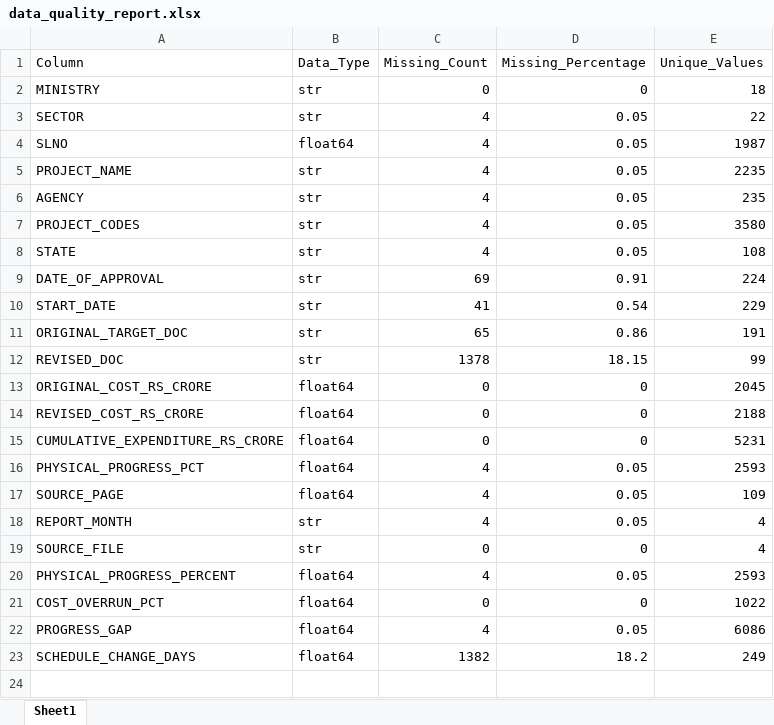
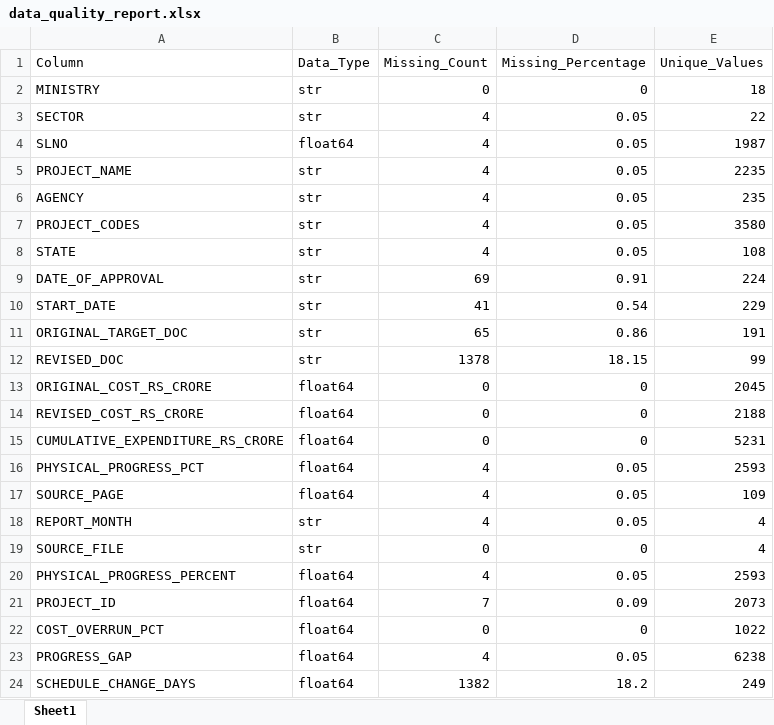
Before and after one commit to YashPatel2008-git/PAIMANA-AI, an Excel workbook: reports/data_quality_report.xlsx, sheet Sheet1, drawn as a sheet; values as stored, in another font and other column widths than the file's, no borders; addresses are those after the commit; the diff names each change by its address in the sheet, - before the commit and + after, or states it on an @@ line.

Commit message:
DATASET CREATED

```diff
--- a/reports/data_quality_report.xlsx (sheet Sheet1)
+++ b/reports/data_quality_report.xlsx (sheet Sheet1)
+row 21: PROJECT_ID | float64 | 7 | 0.09 | 2073
-E23 (Unique_Values): 6086
+E23 (Unique_Values): 6238
```
Also changed, not shown: reports/data_dictionary.xlsx, 6 other files.
